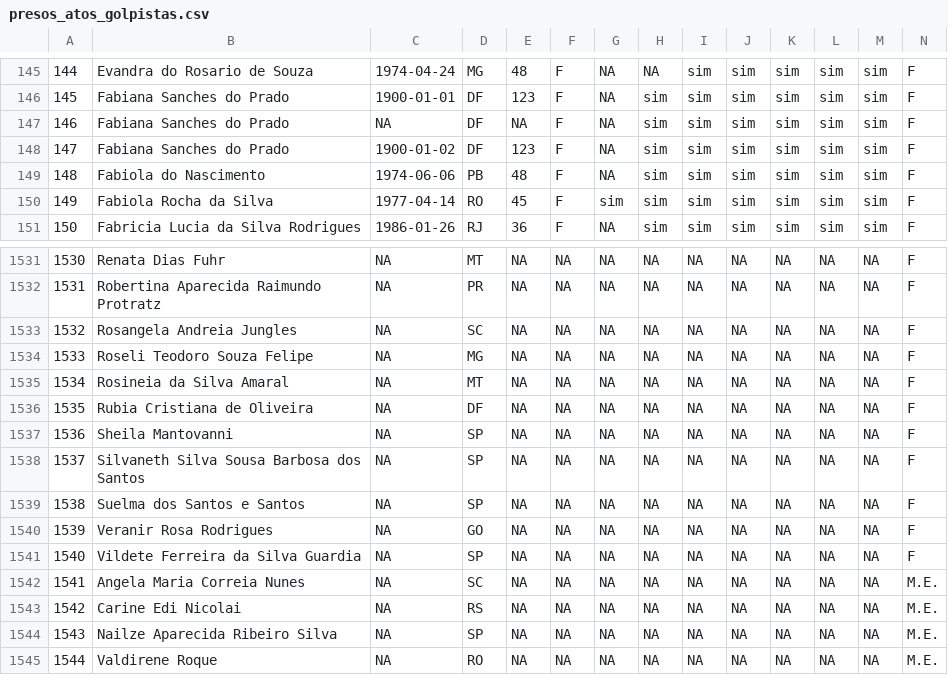
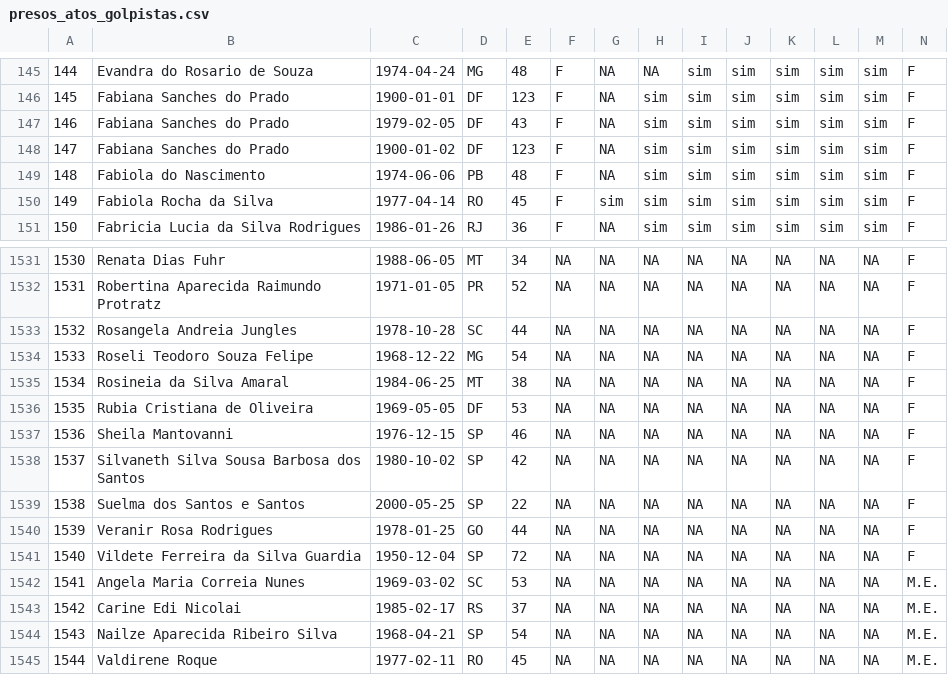
Before and after one commit to SoaresAlisson/intentona-08Jan, a CSV file: presos_atos_golpistas.csv, drawn as a sheet; only a part is shown, gaps mark what is left out; the diff covers the shown part only.

```diff
--- a/presos_atos_golpistas.csv
+++ b/presos_atos_golpistas.csv
@@ -146,3 +146,3 @@
 "145","Fabiana Sanches do Prado",1900-01-01,"DF",123,"F",NA,"sim","sim","sim","sim","sim","sim","F"
-"146","Fabiana Sanches do Prado",NA,"DF",NA,"F",NA,"sim","sim","sim","sim","sim","sim","F"
+"146","Fabiana Sanches do Prado",1979-02-05,"DF",43,"F",NA,"sim","sim","sim","sim","sim","sim","F"
 "147","Fabiana Sanches do Prado",1900-01-02,"DF",123,"F",NA,"sim","sim","sim","sim","sim","sim","F"
@@ -1531,15 +1531,15 @@
-"1530","Renata Dias Fuhr",NA,"MT",NA,NA,NA,NA,NA,NA,NA,NA,NA,"F"
-"1531","Robertina Aparecida Raimundo Protratz",NA,"PR",NA,NA,NA,NA,NA,NA,NA,NA,NA,"F"
-"1532","Rosangela Andreia Jungles",NA,"SC",NA,NA,NA,NA,NA,NA,NA,NA,NA,"F"
-"1533","Roseli Teodoro Souza Felipe",NA,"MG",NA,NA,NA,NA,NA,NA,NA,NA,NA,"F"
-"1534","Rosineia da Silva Amaral",NA,"MT",NA,NA,NA,NA,NA,NA,NA,NA,NA,"F"
-"1535","Rubia Cristiana de Oliveira",NA,"DF",NA,NA,NA,NA,NA,NA,NA,NA,NA,"F"
-"1536","Sheila Mantovanni",NA,"SP",NA,NA,NA,NA,NA,NA,NA,NA,NA,"F"
-"1537","Silvaneth Silva Sousa Barbosa dos Santos",NA,"SP",NA,NA,NA,NA,NA,NA,NA,NA,NA,"F"
-"1538","Suelma dos Santos e Santos",NA,"SP",NA,NA,NA,NA,NA,NA,NA,NA,NA,"F"
-"1539","Veranir Rosa Rodrigues",NA,"GO",NA,NA,NA,NA,NA,NA,NA,NA,NA,"F"
-"1540","Vildete Ferreira da Silva Guardia",NA,"SP",NA,NA,NA,NA,NA,NA,NA,NA,NA,"F"
-"1541","Angela Maria Correia Nunes",NA,"SC",NA,NA,NA,NA,NA,NA,NA,NA,NA,"M.E."
-"1542","Carine Edi Nicolai",NA,"RS",NA,NA,NA,NA,NA,NA,NA,NA,NA,"M.E."
-"1543","Nailze Aparecida Ribeiro Silva",NA,"SP",NA,NA,NA,NA,NA,NA,NA,NA,NA,"M.E."
-"1544","Valdirene Roque",NA,"RO",NA,NA,NA,NA,NA,NA,NA,NA,NA,"M.E."
+"1530","Renata Dias Fuhr",1988-06-05,"MT",34,NA,NA,NA,NA,NA,NA,NA,NA,"F"
+"1531","Robertina Aparecida Raimundo Protratz",1971-01-05,"PR",52,NA,NA,NA,NA,NA,NA,NA,NA,"F"
+"1532","Rosangela Andreia Jungles",1978-10-28,"SC",44,NA,NA,NA,NA,NA,NA,NA,NA,"F"
+"1533","Roseli Teodoro Souza Felipe",1968-12-22,"MG",54,NA,NA,NA,NA,NA,NA,NA,NA,"F"
+"1534","Rosineia da Silva Amaral",1984-06-25,"MT",38,NA,NA,NA,NA,NA,NA,NA,NA,"F"
+"1535","Rubia Cristiana de Oliveira",1969-05-05,"DF",53,NA,NA,NA,NA,NA,NA,NA,NA,"F"
+"1536","Sheila Mantovanni",1976-12-15,"SP",46,NA,NA,NA,NA,NA,NA,NA,NA,"F"
+"1537","Silvaneth Silva Sousa Barbosa dos Santos",1980-10-02,"SP",42,NA,NA,NA,NA,NA,NA,NA,NA,"F"
+"1538","Suelma dos Santos e Santos",2000-05-25,"SP",22,NA,NA,NA,NA,NA,NA,NA,NA,"F"
+"1539","Veranir Rosa Rodrigues",1978-01-25,"GO",44,NA,NA,NA,NA,NA,NA,NA,NA,"F"
+"1540","Vildete Ferreira da Silva Guardia",1950-12-04,"SP",72,NA,NA,NA,NA,NA,NA,NA,NA,"F"
+"1541","Angela Maria Correia Nunes",1969-03-02,"SC",53,NA,NA,NA,NA,NA,NA,NA,NA,"M.E."
+"1542","Carine Edi Nicolai",1985-02-17,"RS",37,NA,NA,NA,NA,NA,NA,NA,NA,"M.E."
+"1543","Nailze Aparecida Ribeiro Silva",1968-04-21,"SP",54,NA,NA,NA,NA,NA,NA,NA,NA,"M.E."
+"1544","Valdirene Roque",1977-02-11,"RO",45,NA,NA,NA,NA,NA,NA,NA,NA,"M.E."
```
Also changed, not shown: 76 edited cells elsewhere in this file, 1 other file.
